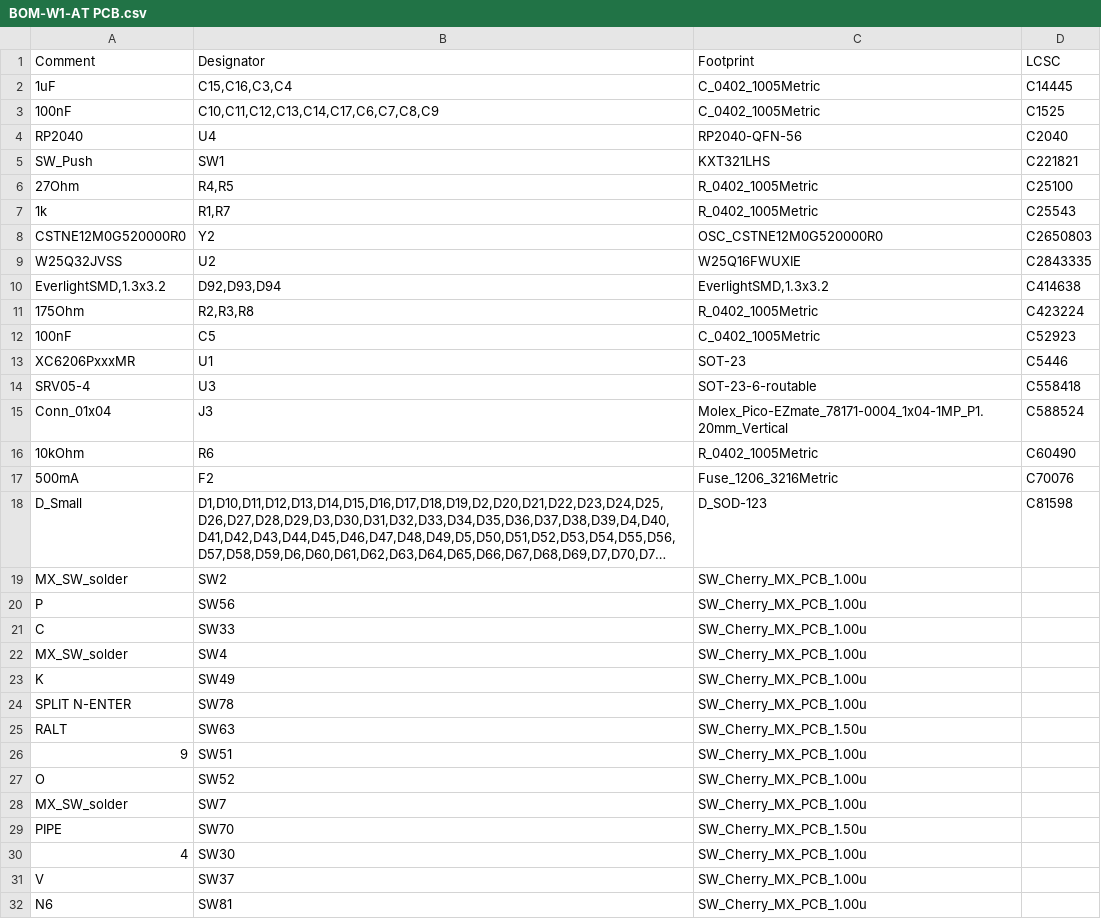
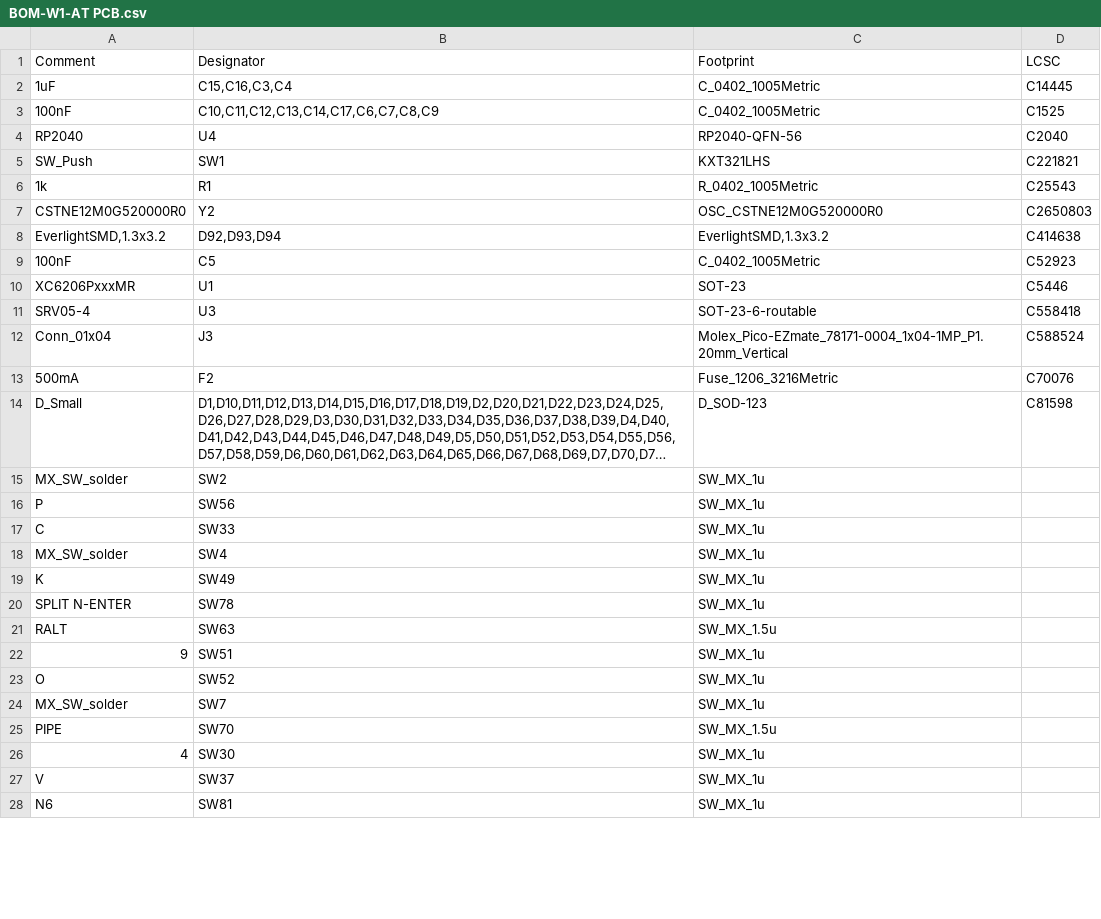
Before and after one commit to FinnKrass/W1-AT-RP2040, a CSV file: jlcpcb/production_files/BOM-W1-AT PCB.csv, drawn as a sheet; only a part is shown; long unchanged cells end in …; removed rows and columns are numbered as before the commit, all else as after; the diff covers the shown part only; the diff names each change by its address in the sheet, - before the commit and + after, or states it on an @@ line.

```diff
--- a/jlcpcb/production_files/BOM-W1-AT PCB.csv
+++ b/jlcpcb/production_files/BOM-W1-AT PCB.csv
-row 6: 27Ohm | R4,R5 | R_0402_1005Metric | C25100
-B6 (Designator): R1,R7
+B6 (Designator): R1
-row 9: W25Q32JVSS | U2 | W25Q16FWUXIE | C2843335
-row 11: 175Ohm | R2,R3,R8 | R_0402_1005Metric | C423224
-row 16: 10kOhm | R6 | R_0402_1005Metric | C60490
-C15:C20 (Footprint): SW_Cherry_MX_PCB_1.00u
+C15:C20 (Footprint): SW_MX_1u
-C21 (Footprint): SW_Cherry_MX_PCB_1.50u
+C21 (Footprint): SW_MX_1.5u
-C22:C24 (Footprint): SW_Cherry_MX_PCB_1.00u
+C22:C24 (Footprint): SW_MX_1u
-C25 (Footprint): SW_Cherry_MX_PCB_1.50u
+C25 (Footprint): SW_MX_1.5u
-C26:C28 (Footprint): SW_Cherry_MX_PCB_1.00u
+C26:C28 (Footprint): SW_MX_1u
```
Also changed, not shown: 8 added rows and 92 edited cells elsewhere in this file, jlcpcb/production_files/CPL-W1-AT PCB.csv, 19 other files.
